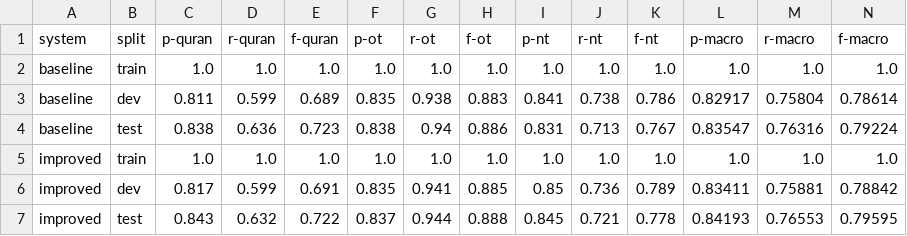
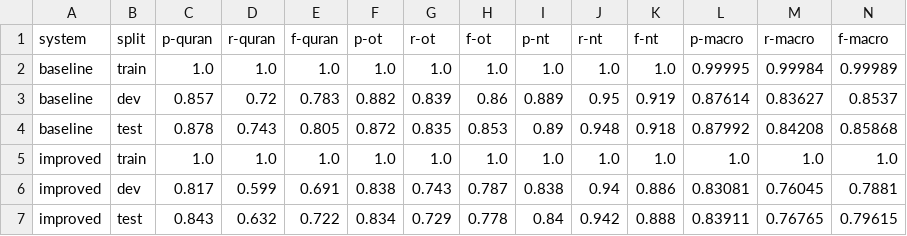
Before and after one commit to Pompey21/fiesta-biena, a CSV file: classification_run4.csv, drawn as a sheet.

```diff
--- a/classification_run4.csv
+++ b/classification_run4.csv
@@ -1,7 +1,7 @@
 system,split,p-quran,r-quran,f-quran,p-ot,r-ot,f-ot,p-nt,r-nt,f-nt,p-macro,r-macro,f-macro
-baseline,train,1.0,1.0,1.0,1.0,1.0,1.0,1.0,1.0,1.0,1.0,1.0,1.0
-baseline,dev,0.811,0.599,0.689,0.835,0.938,0.883,0.841,0.738,0.786,0.82917,0.75804,0.78614
-baseline,test,0.838,0.636,0.723,0.838,0.94,0.886,0.831,0.713,0.767,0.83547,0.76316,0.79224
+baseline,train,1.0,1.0,1.0,1.0,1.0,1.0,1.0,1.0,1.0,0.99995,0.99984,0.99989
+baseline,dev,0.857,0.72,0.783,0.882,0.839,0.86,0.889,0.95,0.919,0.87614,0.83627,0.8537
+baseline,test,0.878,0.743,0.805,0.872,0.835,0.853,0.89,0.948,0.918,0.87992,0.84208,0.85868
 improved,train,1.0,1.0,1.0,1.0,1.0,1.0,1.0,1.0,1.0,1.0,1.0,1.0
-improved,dev,0.817,0.599,0.691,0.835,0.941,0.885,0.85,0.736,0.789,0.83411,0.75881,0.78842
-improved,test,0.843,0.632,0.722,0.837,0.944,0.888,0.845,0.721,0.778,0.84193,0.76553,0.79595
+improved,dev,0.817,0.599,0.691,0.838,0.743,0.787,0.838,0.94,0.886,0.83081,0.76045,0.7881
+improved,test,0.843,0.632,0.722,0.834,0.729,0.778,0.84,0.942,0.888,0.83911,0.76765,0.79615
```
Also changed, not shown: 1 other file.
